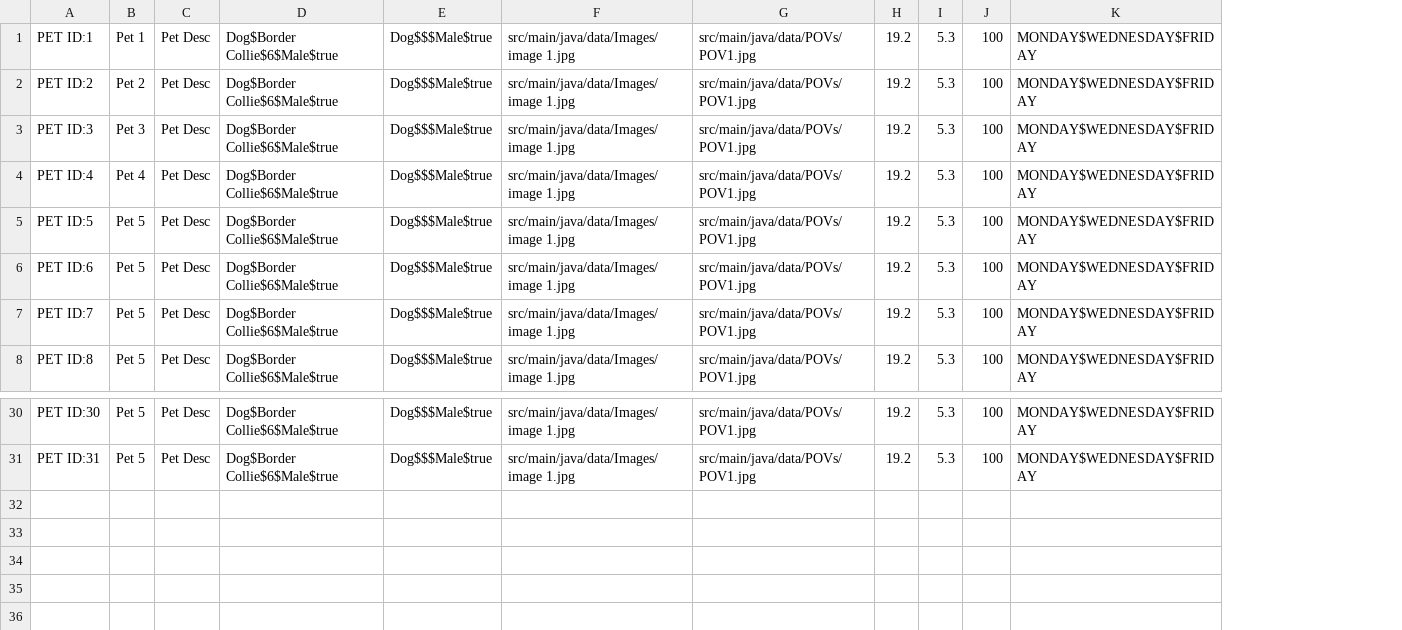
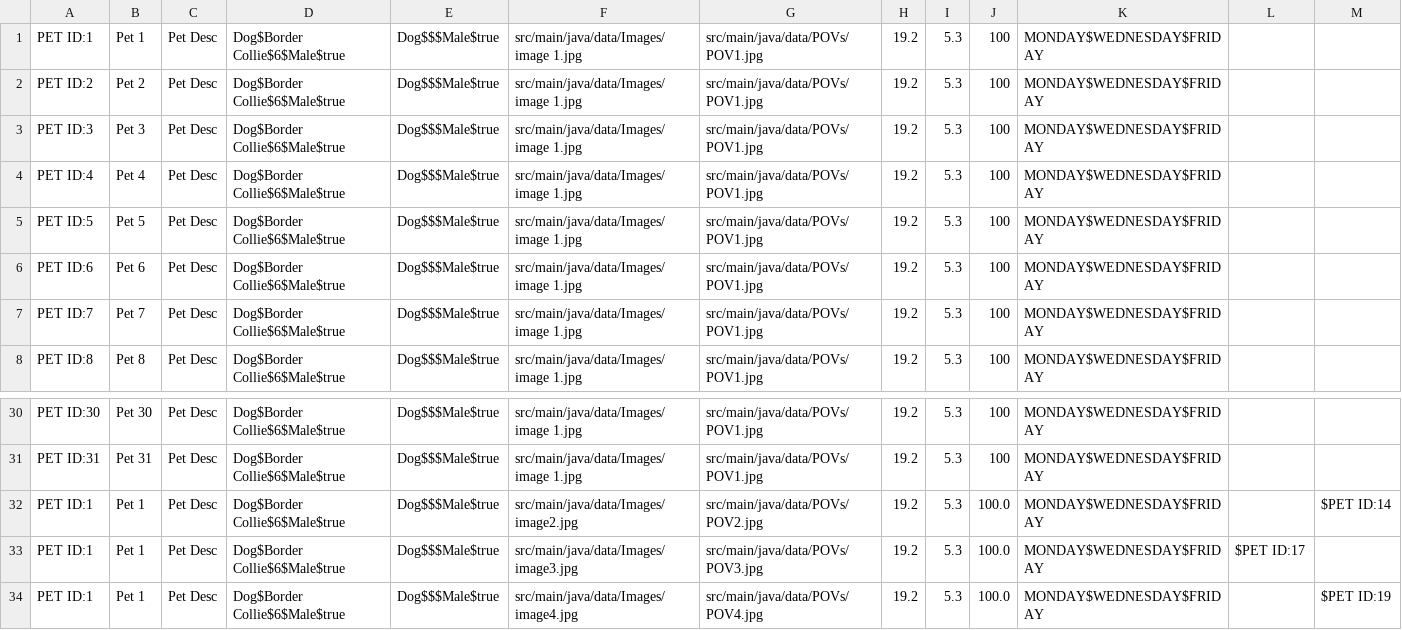
Before and after one commit to CSC207-2022F-UofT/course-project-pawject-l, a CSV file: src/main/java/data/petData.csv, drawn as a sheet; only a part is shown, gaps mark what is left out; removed rows and columns are numbered as before the commit, all else as after; the diff names each change by its address in the sheet, - before the commit and + after, or states it on an @@ line.

Commit message:
Increased Data Sample

```diff
--- a/src/main/java/data/petData.csv
+++ b/src/main/java/data/petData.csv
-column B, rows 1-8: Pet 1 | Pet 2 | Pet 3 | Pet 4 | Pet 5 | Pet 5 | Pet 5 | Pet 5; rows 30-31: Pet 5 | Pet 5
+column B, rows 1-8: Pet 1 | Pet 2 | Pet 3 | Pet 4 | Pet 5 | Pet 6 | Pet 7 | Pet 8; rows 30-31: Pet 30 | Pet 31
+column L, empty
+column M, empty
+row 32: PET ID:1 | Pet 1 | Pet Desc | Dog$Border Collie$6$Male$true | Dog$$$Male$true | src/main/java/data/Images/image2.jpg | src/main/java/data/POVs/POV2.jpg | 19.2 | 5.3 | 100.0 | MONDAY$WEDNESDAY$FRIDAY |  | $PET ID:14
+row 33: PET ID:1 | Pet 1 | Pet Desc | Dog$Border Collie$6$Male$true | Dog$$$Male$true | src/main/java/data/Images/image3.jpg | src/main/java/data/POVs/POV3.jpg | 19.2 | 5.3 | 100.0 | MONDAY$WEDNESDAY$FRIDAY | $PET ID:17
+row 34: PET ID:1 | Pet 1 | Pet Desc | Dog$Border Collie$6$Male$true | Dog$$$Male$true | src/main/java/data/Images/image4.jpg | src/main/java/data/POVs/POV4.jpg | 19.2 | 5.3 | 100.0 | MONDAY$WEDNESDAY$FRIDAY |  | $PET ID:19
```
